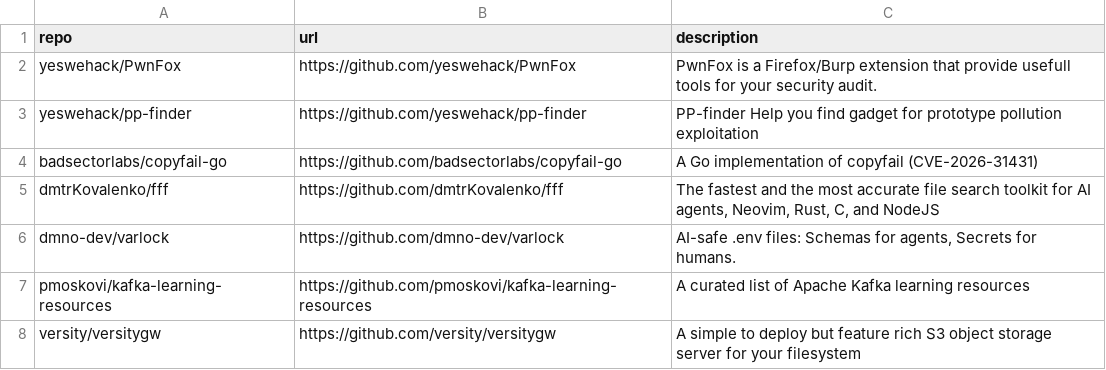
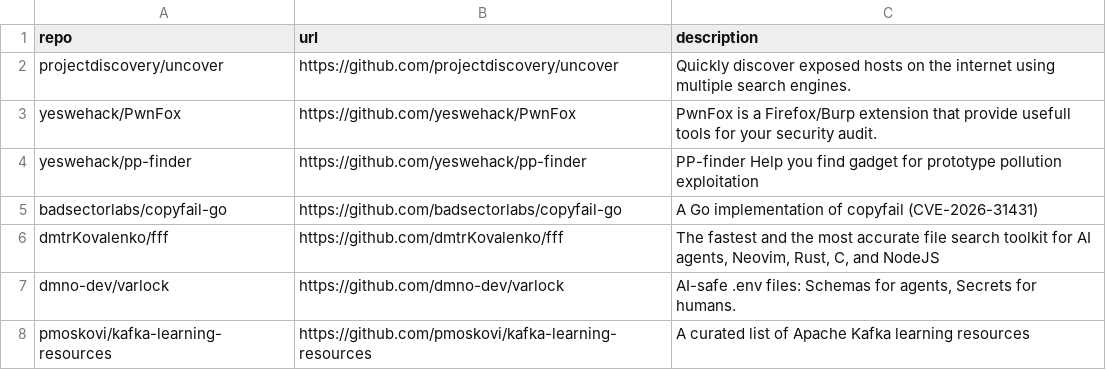
Before and after one commit to Genzer/starred-github-repos, a CSV file: Genzer.starred.csv, drawn as a sheet; only a part is shown; the shorter side is filled out with more unchanged rows; the diff names each change by its address in the sheet, - before the commit and + after, or states it on an @@ line.

```diff
--- a/Genzer.starred.csv
+++ b/Genzer.starred.csv
+row 2: projectdiscovery/uncover | https://github.com/projectdiscovery/uncover | Quickly discover exposed hosts on the internet using multiple search engines.
```
